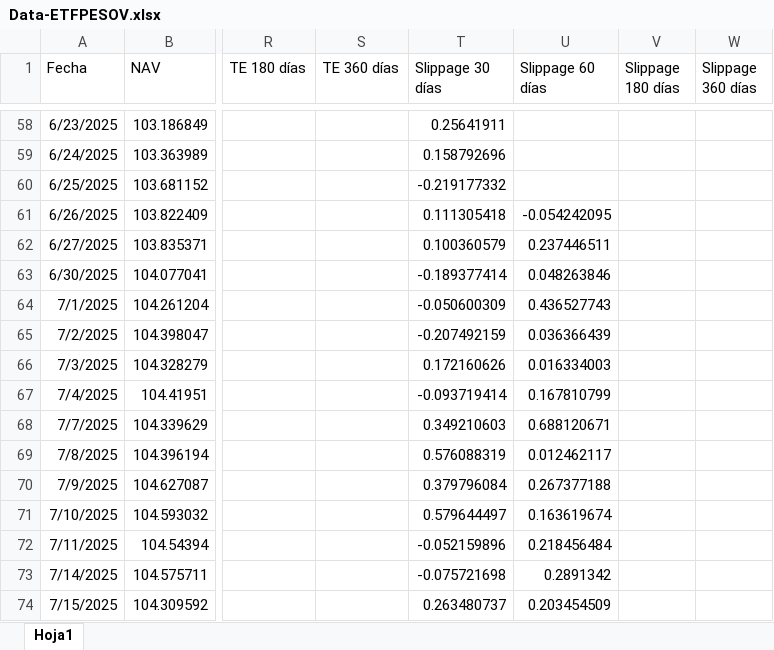
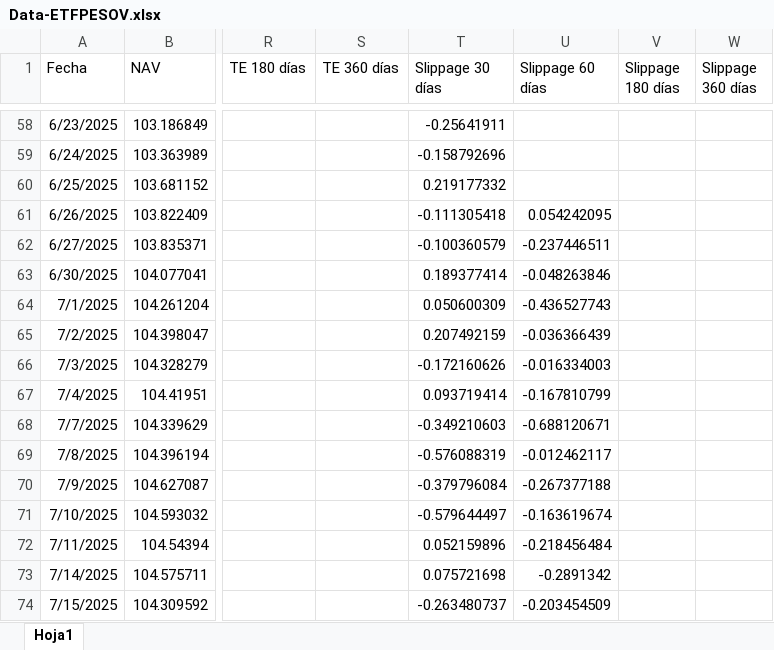
Before and after one commit to JoFRN26/Dashboards_EDAM, an Excel workbook: ETFPESOV/General/Data-ETFPESOV.xlsx, sheet Hoja1, drawn as a sheet; only a part is shown, gaps mark what is left out; values as stored, in another font and other column widths than the file's, no borders; the diff covers the shown part only; the diff names each change by its address in the sheet, - before the commit and + after, or states it on an @@ line.

```diff
--- a/ETFPESOV/General/Data-ETFPESOV.xlsx (sheet Hoja1)
+++ b/ETFPESOV/General/Data-ETFPESOV.xlsx (sheet Hoja1)
-T58 (Slippage 30 días): 0.25641911
+T58 (Slippage 30 días): -0.25641911
-T59 (Slippage 30 días): 0.158792696
+T59 (Slippage 30 días): -0.158792696
-T60 (Slippage 30 días): -0.219177332
+T60 (Slippage 30 días): 0.219177332
-T61 (Slippage 30 días): 0.111305418
+T61 (Slippage 30 días): -0.111305418
-U61 (Slippage 60 días): -0.054242095
+U61 (Slippage 60 días): 0.054242095
-T62 (Slippage 30 días): 0.100360579
+T62 (Slippage 30 días): -0.100360579
-U62 (Slippage 60 días): 0.237446511
+U62 (Slippage 60 días): -0.237446511
-T63 (Slippage 30 días): -0.189377414
+T63 (Slippage 30 días): 0.189377414
-U63 (Slippage 60 días): 0.048263846
+U63 (Slippage 60 días): -0.048263846
-T64 (Slippage 30 días): -0.050600309
+T64 (Slippage 30 días): 0.050600309
-U64 (Slippage 60 días): 0.436527743
+U64 (Slippage 60 días): -0.436527743
-T65 (Slippage 30 días): -0.207492159
+T65 (Slippage 30 días): 0.207492159
-U65 (Slippage 60 días): 0.036366439
+U65 (Slippage 60 días): -0.036366439
-T66 (Slippage 30 días): 0.172160626
+T66 (Slippage 30 días): -0.172160626
-U66 (Slippage 60 días): 0.016334003
+U66 (Slippage 60 días): -0.016334003
-T67 (Slippage 30 días): -0.093719414
+T67 (Slippage 30 días): 0.093719414
-U67 (Slippage 60 días): 0.167810799
+U67 (Slippage 60 días): -0.167810799
-T68 (Slippage 30 días): 0.349210603
+T68 (Slippage 30 días): -0.349210603
-U68 (Slippage 60 días): 0.688120671
+U68 (Slippage 60 días): -0.688120671
-T69 (Slippage 30 días): 0.576088319
+T69 (Slippage 30 días): -0.576088319
-U69 (Slippage 60 días): 0.012462117
+U69 (Slippage 60 días): -0.012462117
-T70 (Slippage 30 días): 0.379796084
+T70 (Slippage 30 días): -0.379796084
-U70 (Slippage 60 días): 0.267377188
+U70 (Slippage 60 días): -0.267377188
-T71 (Slippage 30 días): 0.579644497
+T71 (Slippage 30 días): -0.579644497
-U71 (Slippage 60 días): 0.163619674
+U71 (Slippage 60 días): -0.163619674
-T72 (Slippage 30 días): -0.052159896
+T72 (Slippage 30 días): 0.052159896
-U72 (Slippage 60 días): 0.218456484
+U72 (Slippage 60 días): -0.218456484
-T73 (Slippage 30 días): -0.075721698
+T73 (Slippage 30 días): 0.075721698
-U73 (Slippage 60 días): 0.2891342
+U73 (Slippage 60 días): -0.2891342
-T74 (Slippage 30 días): 0.263480737
+T74 (Slippage 30 días): -0.263480737
-U74 (Slippage 60 días): 0.203454509
+U74 (Slippage 60 días): -0.203454509
```
Also changed, not shown: 657 edited cells elsewhere in this sheet.
